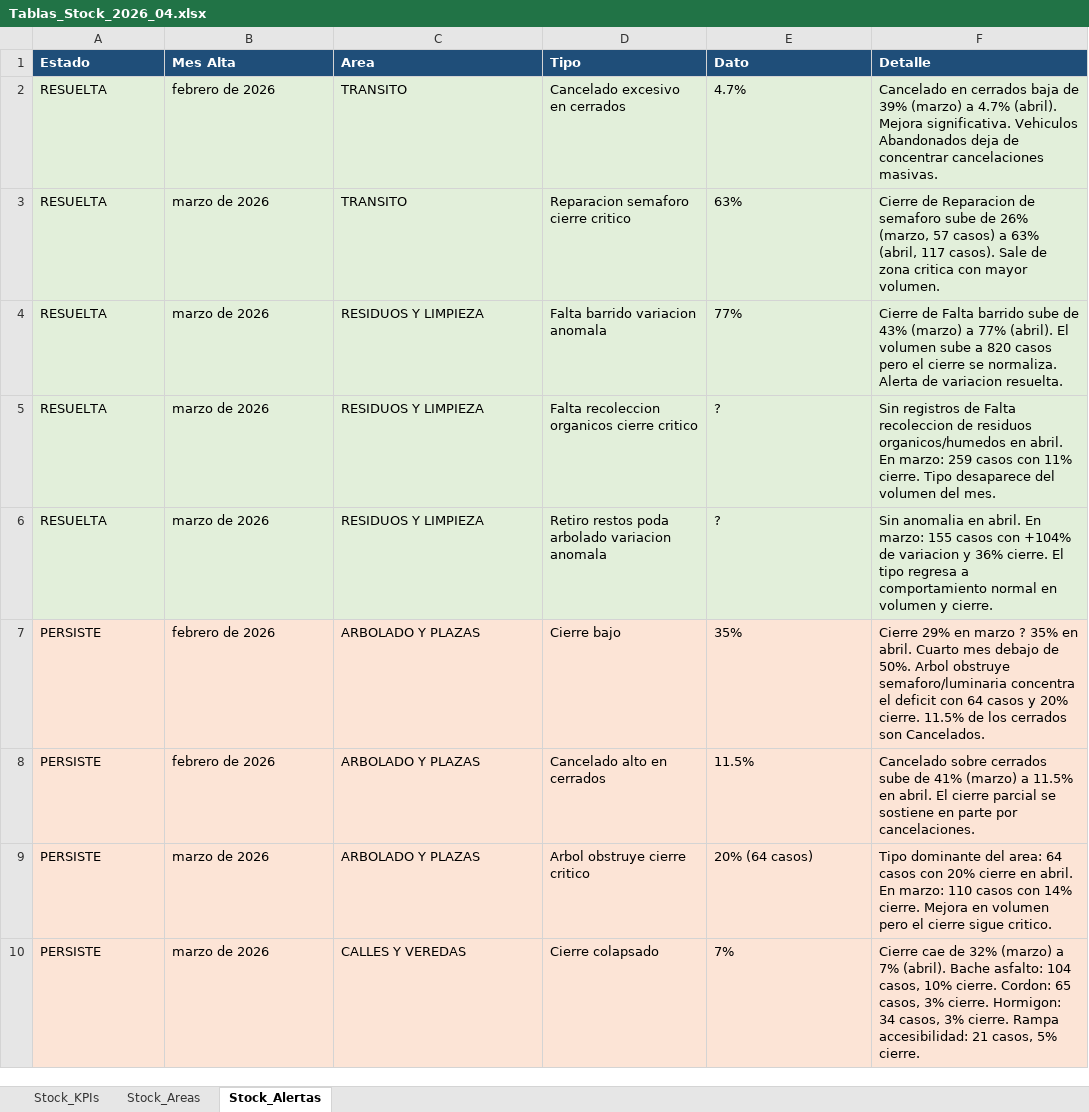
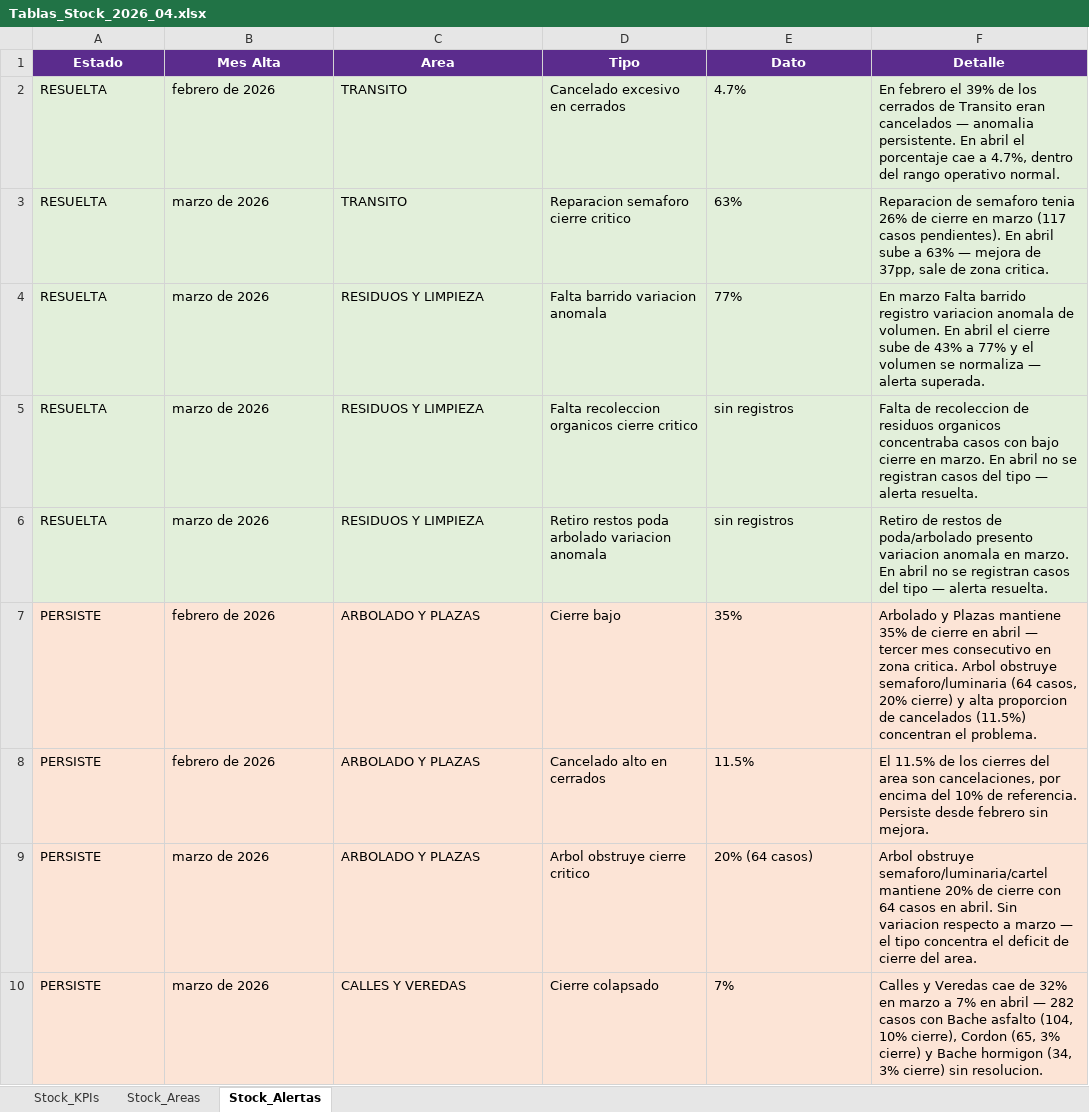
Before and after one commit to CesarZeta/Monitor_de_Gestion, an Excel workbook: Tablas/Tablas_Stock_2026_04.xlsx, sheet Stock_Alertas, drawn as a sheet; only a part is shown; values as stored, in another font and other column widths than the file's, no borders; the diff covers the shown part only; the diff names each change by its address in the sheet, - before the commit and + after, or states it on an @@ line.

Commit message:
fix: corregir valores del tablero y agregar alerta Transito vehiculo mal estacionado

```diff
--- a/Tablas/Tablas_Stock_2026_04.xlsx (sheet Stock_Alertas)
+++ b/Tablas/Tablas_Stock_2026_04.xlsx (sheet Stock_Alertas)
@@ A1:F1 fill: #1F4E79 → #5B2C8D, alignment: left → center @@
-F2 (Detalle): Cancelado en cerrados baja de 39% (marzo) a 4.7% (abril). Mejora significativa. Vehiculos Abandonados deja de concentrar cancelaciones masivas.
+F2 (Detalle): En febrero el 39% de los cerrados de Transito eran cancelados — anomalia persistente. En abril el porcentaje cae a 4.7%, dentro del rango operativo normal.
-F3 (Detalle): Cierre de Reparacion de semaforo sube de 26% (marzo, 57 casos) a 63% (abril, 117 casos). Sale de zona critica con mayor volumen.
+F3 (Detalle): Reparacion de semaforo tenia 26% de cierre en marzo (117 casos pendientes). En abril sube a 63% — mejora de 37pp, sale de zona critica.
-F4 (Detalle): Cierre de Falta barrido sube de 43% (marzo) a 77% (abril). El volumen sube a 820 casos pero el cierre se normaliza. Alerta de variacion resuelta.
+F4 (Detalle): En marzo Falta barrido registro variacion anomala de volumen. En abril el cierre sube de 43% a 77% y el volumen se normaliza — alerta superada.
-E5:E6 (Dato): ?
+E5:E6 (Dato): sin registros
-F5 (Detalle): Sin registros de Falta recoleccion de residuos organicos/humedos en abril. En marzo: 259 casos con 11% cierre. Tipo desaparece del volumen del mes.
+F5 (Detalle): Falta de recoleccion de residuos organicos concentraba casos con bajo cierre en marzo. En abril no se registran casos del tipo — alerta resuelta.
-F6 (Detalle): Sin anomalia en abril. En marzo: 155 casos con +104% de variacion y 36% cierre. El tipo regresa a comportamiento normal en volumen y cierre.
+F6 (Detalle): Retiro de restos de poda/arbolado presento variacion anomala en marzo. En abril no se registran casos del tipo — alerta resuelta.
-F7 (Detalle): Cierre 29% en marzo ? 35% en abril. Cuarto mes debajo de 50%. Arbol obstruye semaforo/luminaria concentra el deficit con 64 casos y 20% cierre. 11.5% de los cerrados son Cancelados.
+F7 (Detalle): Arbolado y Plazas mantiene 35% de cierre en abril — tercer mes consecutivo en zona critica. Arbol obstruye semaforo/luminaria (64 casos, 20% cierre) y alta proporcion de cancelados (11.5%) concentran el problema.
-F8 (Detalle): Cancelado sobre cerrados sube de 41% (marzo) a 11.5% en abril. El cierre parcial se sostiene en parte por cancelaciones.
+F8 (Detalle): El 11.5% de los cierres del area son cancelaciones, por encima del 10% de referencia. Persiste desde febrero sin mejora.
-F9 (Detalle): Tipo dominante del area: 64 casos con 20% cierre en abril. En marzo: 110 casos con 14% cierre. Mejora en volumen pero el cierre sigue critico.
+F9 (Detalle): Arbol obstruye semaforo/luminaria/cartel mantiene 20% de cierre con 64 casos en abril. Sin variacion respecto a marzo — el tipo concentra el deficit de cierre del area.
-F10 (Detalle): Cierre cae de 32% (marzo) a 7% (abril). Bache asfalto: 104 casos, 10% cierre. Cordon: 65 casos, 3% cierre. Hormigon: 34 casos, 3% cierre. Rampa accesibilidad: 21 casos, 5% cierre.
+F10 (Detalle): Calles y Veredas cae de 32% en marzo a 7% en abril — 282 casos con Bache asfalto (104, 10% cierre), Cordon (65, 3% cierre) y Bache hormigon (34, 3% cierre) sin resolucion.
```
Also changed, not shown: 9 edited cells elsewhere in this sheet, sheet Stock_KPIs, sheet Stock_Areas.
